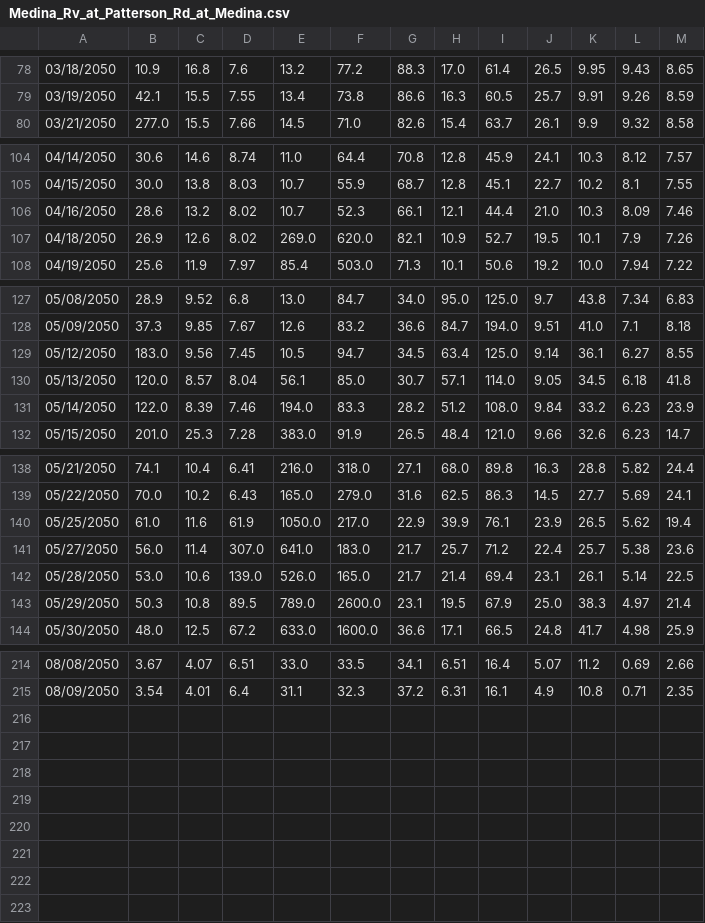
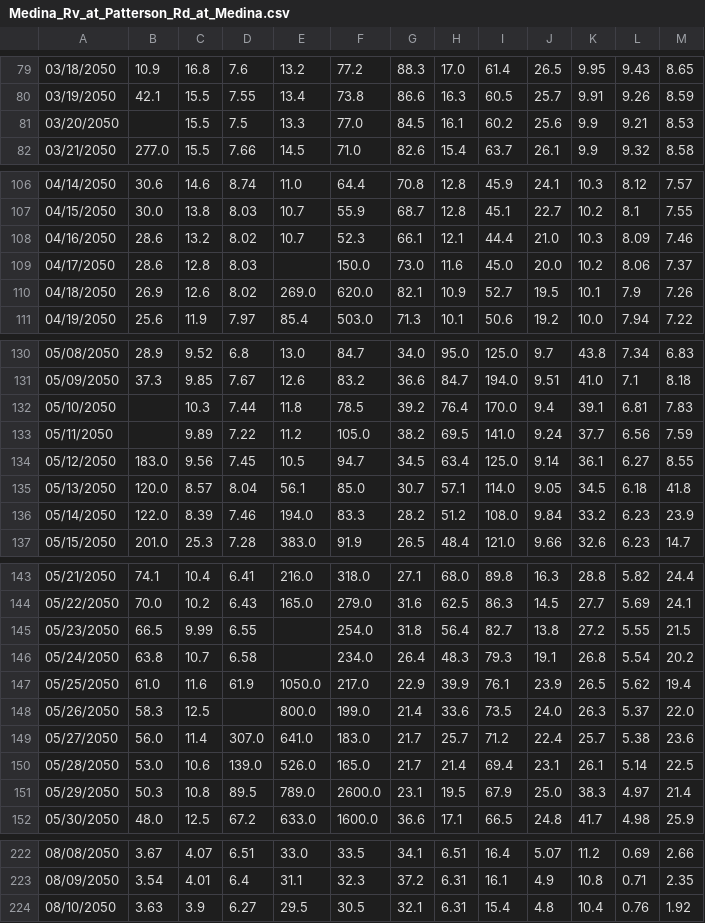
Before and after one commit to Houston-Chronicle/sa-water-levels, a CSV file: output/rivers/Medina_Rv_at_Patterson_Rd_at_Medina.csv, drawn as a sheet; only a part is shown, gaps mark what is left out; the diff covers the shown part only; the diff names each change by its address in the sheet, - before the commit and + after, or states it on an @@ line.

Commit message:
update data

```diff
--- a/output/rivers/Medina_Rv_at_Patterson_Rd_at_Medina.csv
+++ b/output/rivers/Medina_Rv_at_Patterson_Rd_at_Medina.csv
+row 81: 03/20/2050 |  | 15.5 | 7.5 | 13.3 | 77.0 | 84.5 | 16.1 | 60.2 | 25.6 | 9.9 | 9.21 | 8.53
+row 109: 04/17/2050 | 28.6 | 12.8 | 8.03 |  | 150.0 | 73.0 | 11.6 | 45.0 | 20.0 | 10.2 | 8.06 | 7.37
+row 132: 05/10/2050 |  | 10.3 | 7.44 | 11.8 | 78.5 | 39.2 | 76.4 | 170.0 | 9.4 | 39.1 | 6.81 | 7.83
+row 133: 05/11/2050 |  | 9.89 | 7.22 | 11.2 | 105.0 | 38.2 | 69.5 | 141.0 | 9.24 | 37.7 | 6.56 | 7.59
+row 145: 05/23/2050 | 66.5 | 9.99 | 6.55 |  | 254.0 | 31.8 | 56.4 | 82.7 | 13.8 | 27.2 | 5.55 | 21.5
+row 146: 05/24/2050 | 63.8 | 10.7 | 6.58 |  | 234.0 | 26.4 | 48.3 | 79.3 | 19.1 | 26.8 | 5.54 | 20.2
+row 148: 05/26/2050 | 58.3 | 12.5 |  | 800.0 | 199.0 | 21.4 | 33.6 | 73.5 | 24.0 | 26.3 | 5.37 | 22.0
+row 224: 08/10/2050 | 3.63 | 3.9 | 6.27 | 29.5 | 30.5 | 32.1 | 6.31 | 15.4 | 4.8 | 10.4 | 0.76 | 1.92
```
Also changed, not shown: 1 added row elsewhere in this file, output/rivers/Guadalupe_Rv_Abv_Comal_Rv_at_New_Braunfels.csv, output/rivers/Guadalupe_Rv_at_Sattler.csv, 7 other files.
